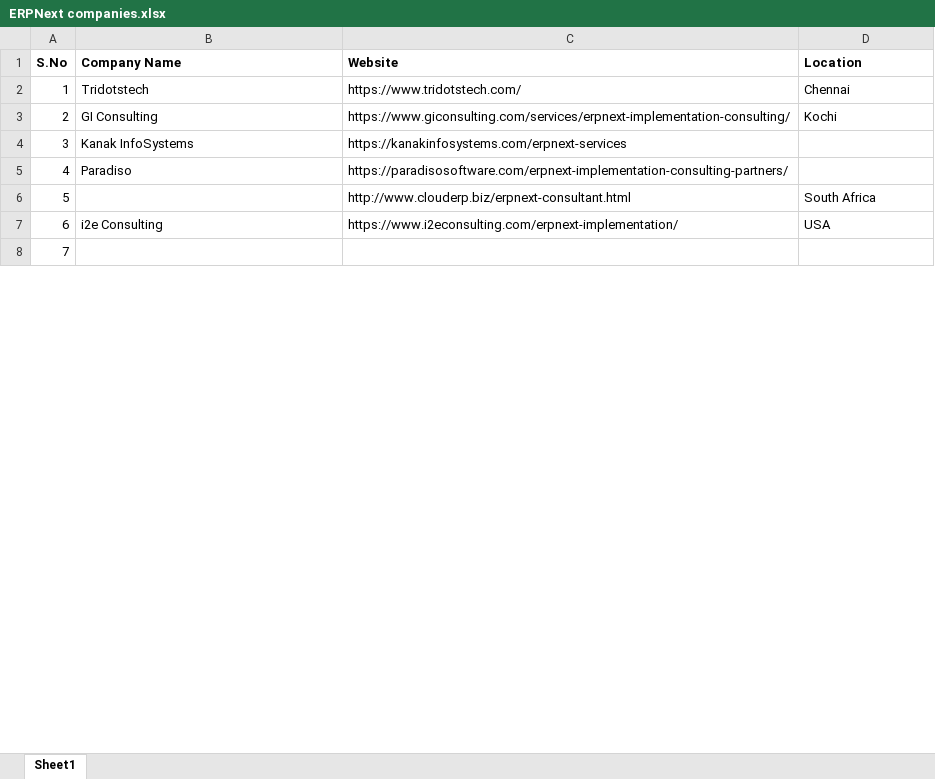
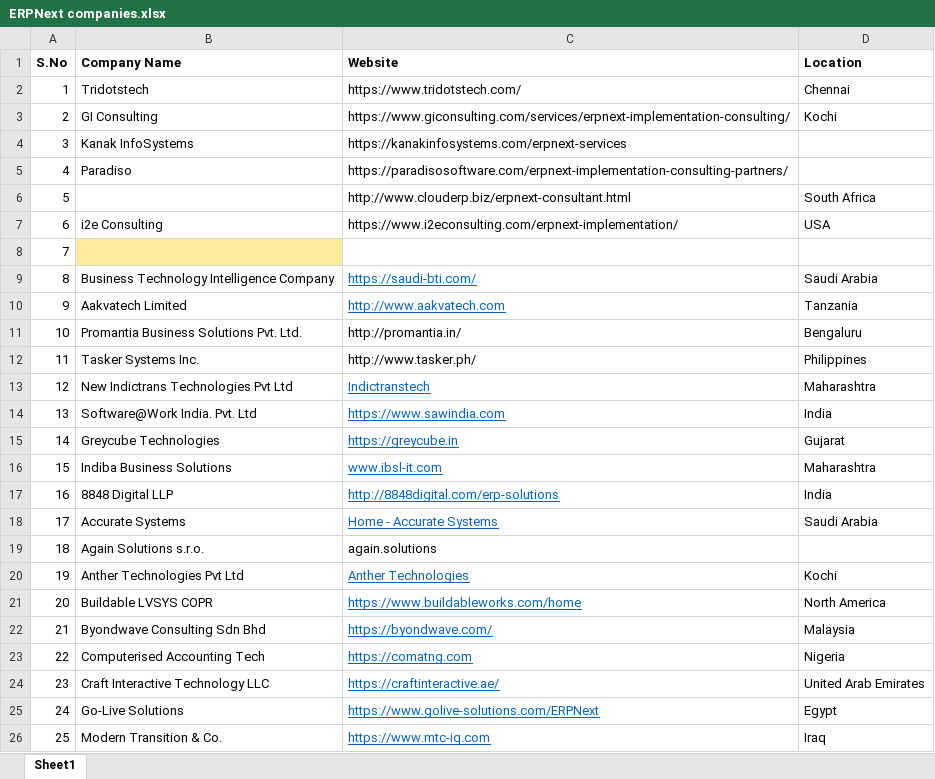
Before and after one commit to manyam0258/ERPNext_Notes, an Excel workbook: ERPNext companies.xlsx, sheet Sheet1, drawn as a sheet; only a part is shown; values as stored, in another font and other column widths than the file's, no borders; the diff covers the shown part only; the diff names each change by its address in the sheet, - before the commit and + after, or states it on an @@ line.

Commit message:
Added more companies in erpnext companies list excel

```diff
--- a/ERPNext companies.xlsx (sheet Sheet1)
+++ b/ERPNext companies.xlsx (sheet Sheet1)
-B8 fill: none
+B8 fill: #FFEB9C
+row 9: 8 | Business Technology Intelligence Company | https://saudi-bti.com/ | Saudi Arabia
+row 10: 9 | Aakvatech Limited | http://www.aakvatech.com | Tanzania
+row 11: 10 | Promantia Business Solutions Pvt. Ltd. | http://promantia.in/ | Bengaluru
+row 12: 11 | Tasker Systems Inc. | http://www.tasker.ph/ | Philippines
+row 13: 12 | New Indictrans Technologies Pvt Ltd | Indictranstech | Maharashtra
+row 14: 13 | Software@Work India. Pvt. Ltd | https://www.sawindia.com | India
+row 15: 14 | Greycube Technologies | https://greycube.in | Gujarat
+row 16: 15 | Indiba Business Solutions | www.ibsl-it.com | Maharashtra
+row 17: 16 | 8848 Digital LLP | http://8848digital.com/erp-solutions | India
+row 18: 17 | Accurate Systems | Home - Accurate Systems | Saudi Arabia
+row 19: 18 | Again Solutions s.r.o. | again.solutions
+row 20: 19 | Anther Technologies Pvt Ltd | Anther Technologies | Kochi
+row 21: 20 | Buildable LVSYS COPR | https://www.buildableworks.com/home | North America
+row 22: 21 | Byondwave Consulting Sdn Bhd | https://byondwave.com/ | Malaysia
+row 23: 22 | Computerised Accounting Tech | https://comatng.com | Nigeria
+row 24: 23 | Craft Interactive Technology LLC | https://craftinteractive.ae/ | United Arab Emirates
+row 25: 24 | Go-Live Solutions | https://www.golive-solutions.com/ERPNext | Egypt
+row 26: 25 | Modern Transition & Co. | https://www.mtc-iq.com | Iraq
```
Also changed, not shown: 9 added rows, 12 removed rows and row numbers in column A elsewhere in this sheet.
